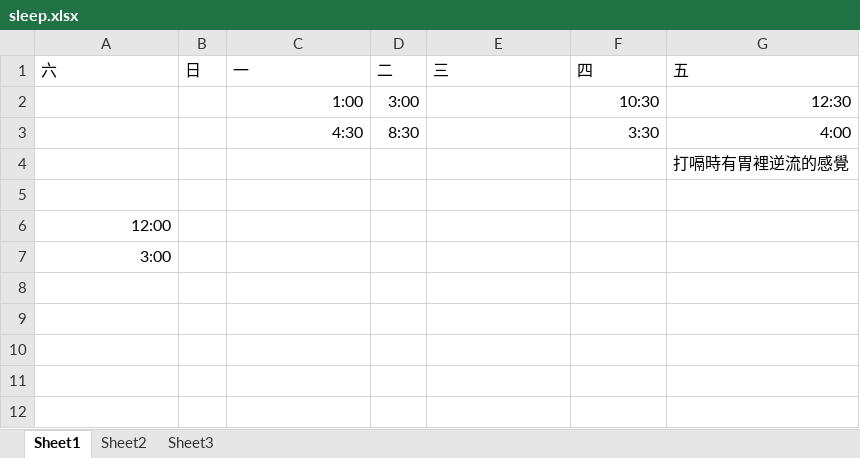
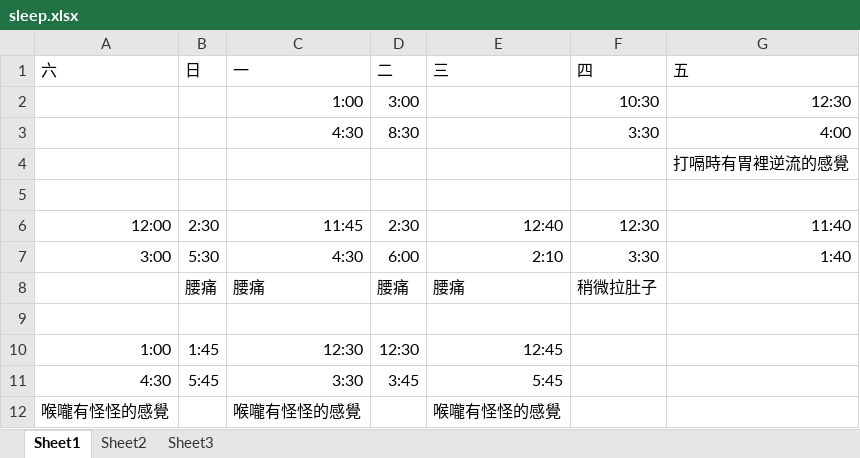
Before and after one commit to lausai/UVa, an Excel workbook: sleep.xlsx, sheet Sheet1, drawn as a sheet; values as stored, in another font and other column widths than the file's, no borders; removed rows and columns are numbered as before the commit, all else as after; the diff names each change by its address in the sheet, - before the commit and + after, or states it on an @@ line.

```diff
--- a/sleep.xlsx (sheet Sheet1)
+++ b/sleep.xlsx (sheet Sheet1)
-row 6: 12:00
+row 6: 12:00 | 2:30 | 11:45 | 2:30 | 12:40 | 12:30 | 11:40
+row 7: 3:00 | 5:30 | 4:30 | 6:00 | 2:10 | 3:30 | 1:40
+row 8:  | 腰痛 | 腰痛 | 腰痛 | 腰痛 | 稍微拉肚子
-A9 (六): 3:00
+A9 (六): (empty)
+row 10: 1:00 | 1:45 | 12:30 | 12:30 | 12:45
+row 11: 4:30 | 5:45 | 3:30 | 3:45 | 5:45
+row 12: 喉嚨有怪怪的感覺 |  | 喉嚨有怪怪的感覺 |  | 喉嚨有怪怪的感覺
```
Also changed, not shown: 7 other files.
